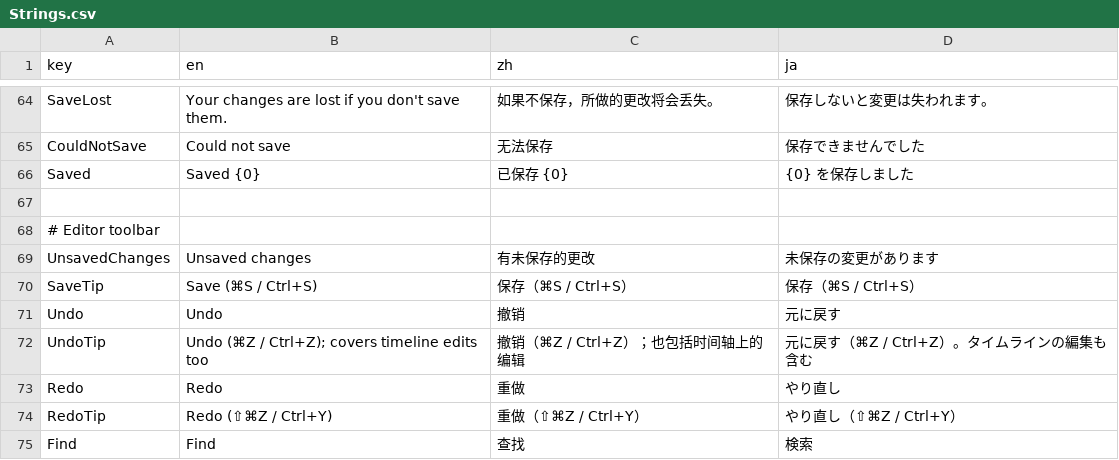
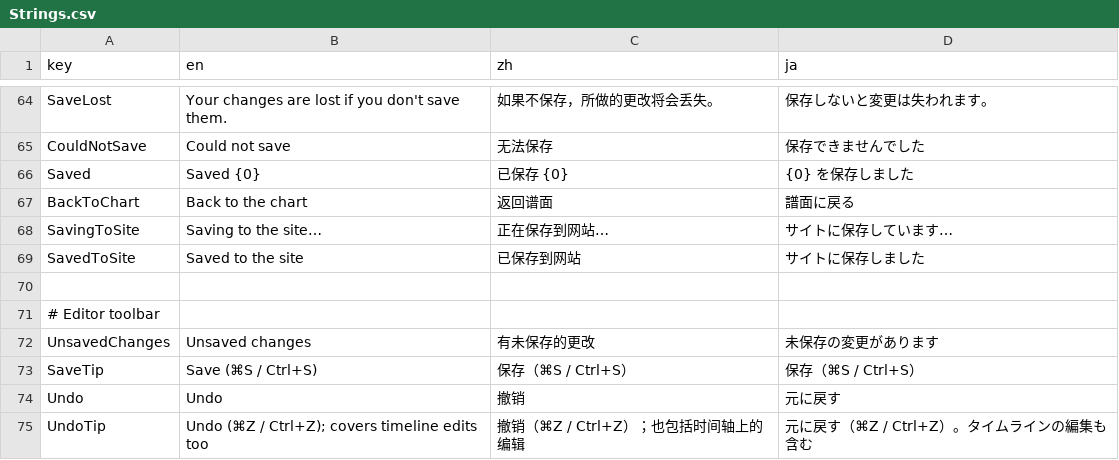
Before and after one commit to OurTaiko/OurTaikoEdit, a CSV file: src/OurTaikoEdit.Core/Localization/Strings.csv, drawn as a sheet; only a part is shown, gaps mark what is left out; the shorter side is filled out with more unchanged rows; the diff names each change by its address in the sheet, - before the commit and + after, or states it on an @@ line.

Commit message:
web: the editor inside a website's page, saving to it
net.ourtaiko.org shows the editor in its own frame, and a chart's edit
page there now opens the chart in it. With ?embed in an iframe of the
same origin, main.js talks to the page by postMessage (the messages are
listed there): the page hands over the chart's text and audio, which
become a project under Online/ outside the project list (Embed.cs), and
saving and going back are the page's.

IChartHost is that page to the editor: saving hands it the text and is
done only when it takes it (a refusal shows its message and goes to the
line it names; the copy here follows a save), the back button says "Back
to the chart" and leaves for the page, and it hears when there are
unsaved changes. MainWindowViewModel.OpenHosted opens such a chart.

```diff
--- a/src/OurTaikoEdit.Core/Localization/Strings.csv
+++ b/src/OurTaikoEdit.Core/Localization/Strings.csv
+row 67: BackToChart | Back to the chart | 返回谱面 | 譜面に戻る
+row 68: SavingToSite | Saving to the site… | 正在保存到网站… | サイトに保存しています…
+row 69: SavedToSite | Saved to the site | 已保存到网站 | サイトに保存しました
```
Also changed, not shown: 8 other files.
